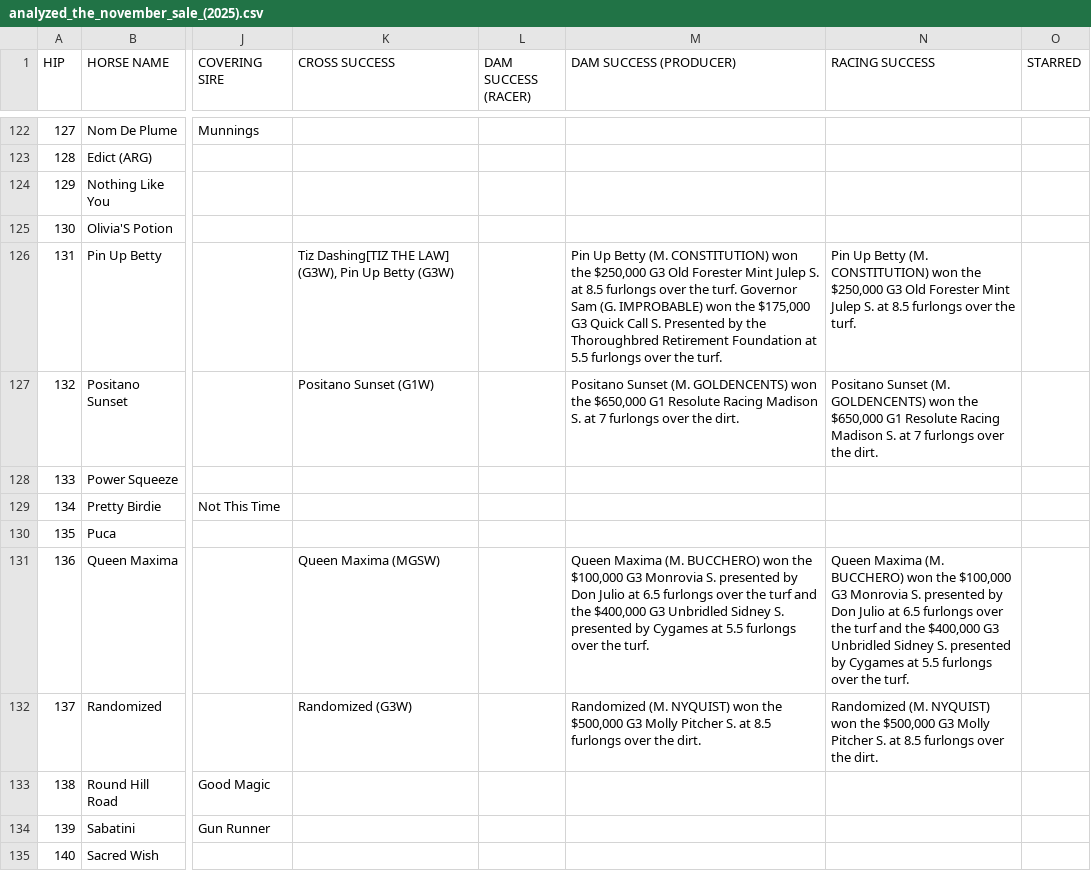
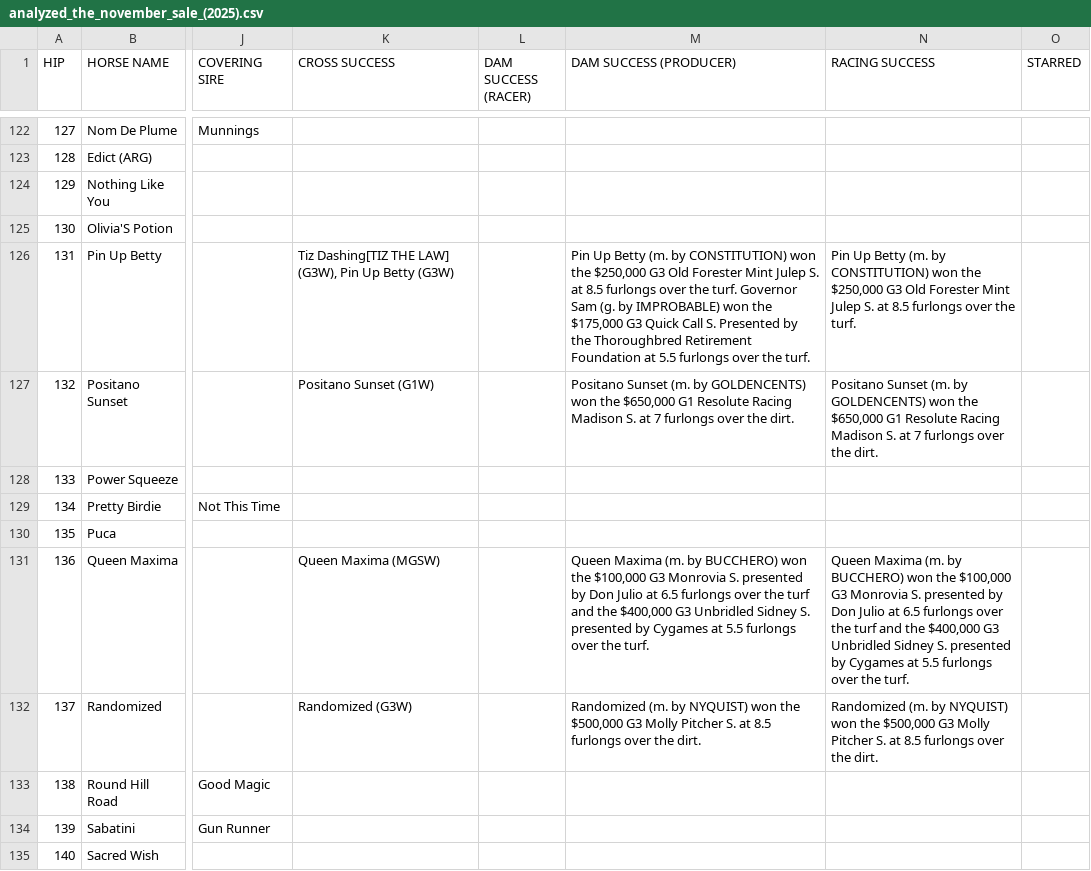
Before and after one commit to maxsondcook/Crossr, a CSV file: Analyzed Sales/analyzed_the_november_sale_(2025).csv, drawn as a sheet; only a part is shown, gaps mark what is left out; the diff covers the shown part only; the diff names each change by its address in the sheet, - before the commit and + after, or states it on an @@ line.

```diff
--- a/Analyzed Sales/analyzed_the_november_sale_(2025).csv
+++ b/Analyzed Sales/analyzed_the_november_sale_(2025).csv
-M126 (DAM SUCCESS (PRODUCER)): …Up Betty (M. CONSTITUTION) won the $250,000 G3 Old Forester Mint Julep S. at 8.5 furlongs over the turf. Governor Sam (G. IMPROBABLE) won…
+M126 (DAM SUCCESS (PRODUCER)): …Up Betty (m. by CONSTITUTION) won the $250,000 G3 Old Forester Mint Julep S. at 8.5 furlongs over the turf. Governor Sam (g. by IMPROBABLE) won…
-N126 (RACING SUCCESS): …Up Betty (M. CONSTITUTION) won…
+N126 (RACING SUCCESS): …Up Betty (m. by CONSTITUTION) won…
-M127 (DAM SUCCESS (PRODUCER)): Positano Sunset (M. GOLDENCENTS) won…
+M127 (DAM SUCCESS (PRODUCER)): Positano Sunset (m. by GOLDENCENTS) won…
-N127 (RACING SUCCESS): Positano Sunset (M. GOLDENCENTS) won…
+N127 (RACING SUCCESS): Positano Sunset (m. by GOLDENCENTS) won…
-M131 (DAM SUCCESS (PRODUCER)): Queen Maxima (M. BUCCHERO) won…
+M131 (DAM SUCCESS (PRODUCER)): Queen Maxima (m. by BUCCHERO) won…
-N131 (RACING SUCCESS): Queen Maxima (M. BUCCHERO) won…
+N131 (RACING SUCCESS): Queen Maxima (m. by BUCCHERO) won…
-M132 (DAM SUCCESS (PRODUCER)): Randomized (M. NYQUIST) won…
+M132 (DAM SUCCESS (PRODUCER)): Randomized (m. by NYQUIST) won…
-N132 (RACING SUCCESS): Randomized (M. NYQUIST) won…
+N132 (RACING SUCCESS): Randomized (m. by NYQUIST) won…
```
Also changed, not shown: 59 edited cells elsewhere in this file, Analyzed Sales/analyzed_new_york_bred_yearlings_(2026).csv, Analyzed Sales/analyzed_the_saratoga_sale_(2026).csv, 8 other files.
